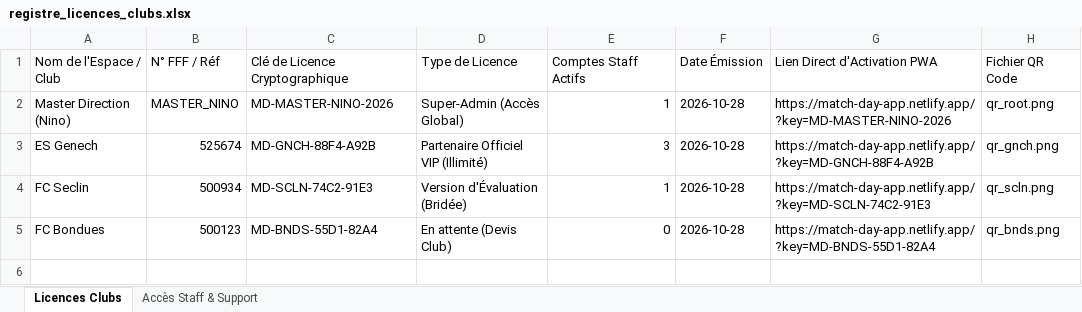
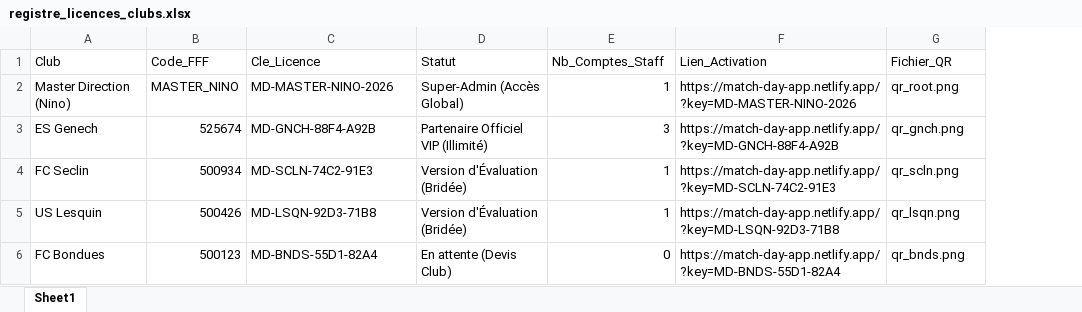
Before and after one commit to nino-frc/es-genech-data-performance, an Excel workbook: registre_licences_clubs.xlsx, sheet Sheet1, drawn as a sheet; values as stored, in another font and other column widths than the file's, no cell formats; removed rows and columns are numbered as before the commit, all else as after; the diff names each change by its address in the sheet, - before the commit and + after, or states it on an @@ line.

Commit message:
feat: onboard US Lesquin R2, clean device registry, add PDF club notice & optimize multi-club isolation

```diff
--- a/registre_licences_clubs.xlsx (sheet Sheet1)
+++ b/registre_licences_clubs.xlsx (sheet Sheet1)
-sheet tab: Licences Clubs
+sheet tab: Sheet1
-sheet tab: Accès Staff & Support
-column F, rows 2-5: all 2026-10-28
-row 1: Nom de l'Espace / Club | N° FFF / Réf | Clé de Licence Cryptographique | Type de Licence | Comptes Staff Actifs | Date Émission | Lien Direct d'Activation PWA | Fichier QR Code
+row 1: Club | Code_FFF | Cle_Licence | Statut | Nb_Comptes_Staff | Lien_Activation | Fichier_QR
+row 5: US Lesquin | 500426 | MD-LSQN-92D3-71B8 | Version d'Évaluation (Bridée) | 1 | https://match-day-app.netlify.app/?key=MD-LSQN-92D3-71B8 | qr_lsqn.png
```
Also changed, not shown: cell formats, 47 other files.
